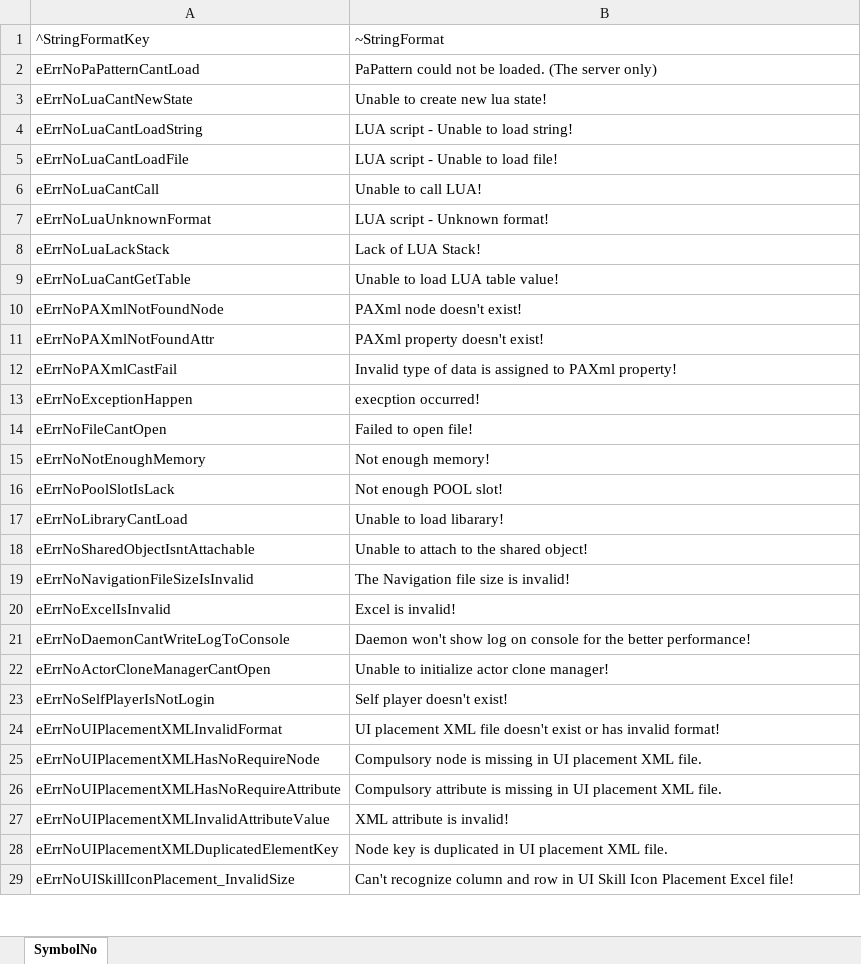
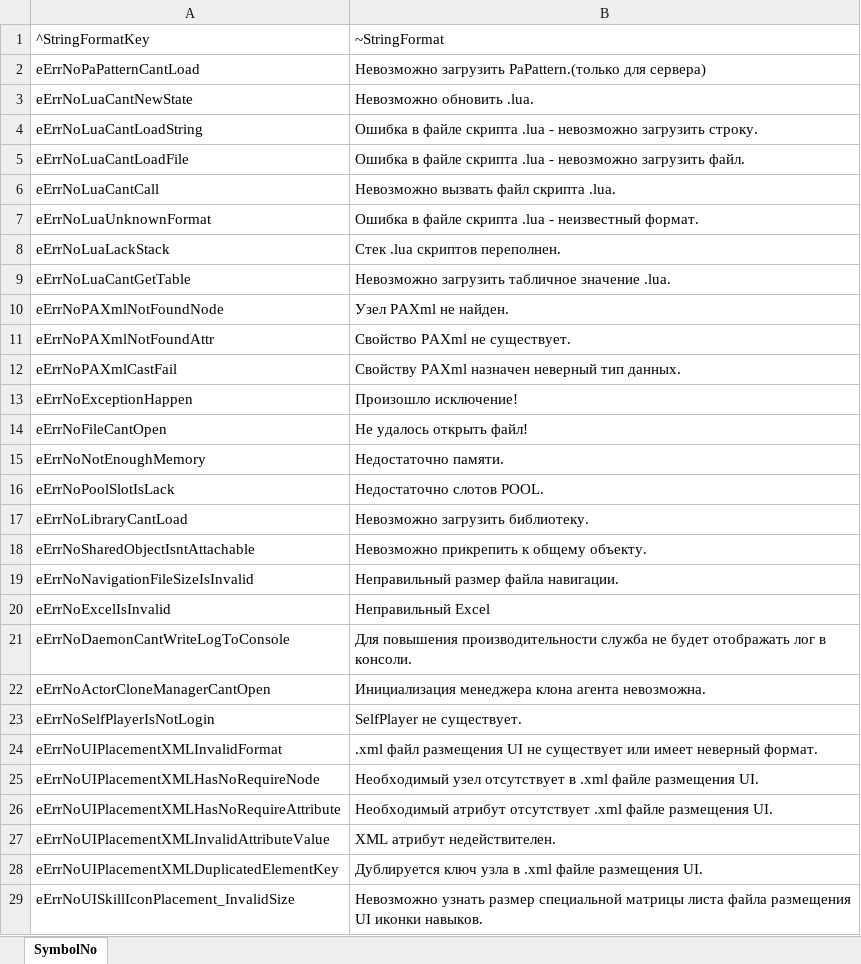
Before and after one commit to Lykii22/BDORUS, an Excel workbook: prestringtable/kr/symbolnostringtable_kr.xlsm, sheet SymbolNo, drawn as a sheet; only a part is shown; values as stored, in another font and other column widths than the file's, no borders; the diff covers the shown part only; the diff names each change by its address in the sheet, - before the commit and + after, or states it on an @@ line.

```diff
--- a/prestringtable/kr/symbolnostringtable_kr.xlsm (sheet SymbolNo)
+++ b/prestringtable/kr/symbolnostringtable_kr.xlsm (sheet SymbolNo)
-B2: PaPattern could not be loaded. (The server only)
+B2: Невозможно загрузить PaPattern.(только для сервера)
-B3: Unable to create new lua state!
+B3: Невозможно обновить .lua.
-B4: LUA script - Unable to load string!
+B4: Ошибка в файле скрипта .lua - невозможно загрузить строку.
-B5: LUA script - Unable to load file!
+B5: Ошибка в файле скрипта .lua - невозможно загрузить файл.
-B6: Unable to call LUA!
+B6: Невозможно вызвать файл скрипта .lua.
-B7: LUA script - Unknown format!
+B7: Ошибка в файле скрипта .lua - неизвестный формат.
-B8: Lack of LUA Stack!
+B8: Стек .lua скриптов переполнен.
-B9: Unable to load LUA table value!
+B9: Невозможно загрузить табличное значение .lua.
-B10: PAXml node doesn't exist!
+B10: Узел PAXml не найден.
-B11: PAXml property doesn't exist!
+B11: Свойство PAXml не существует.
-B12: Invalid type of data is assigned to PAXml property!
+B12: Свойству PAXml назначен неверный тип данных.
-B13: execption occurred!
+B13: Произошло исключение!
-B14: Failed to open file!
+B14: Не удалось открыть файл!
-B15: Not enough memory!
+B15: Недостаточно памяти.
-B16: Not enough POOL slot!
+B16: Недостаточно слотов POOL.
-B17: Unable to load libarary!
+B17: Невозможно загрузить библиотеку.
-B18: Unable to attach to the shared object!
+B18: Невозможно прикрепить к общему объекту.
-B19: The Navigation file size is invalid!
+B19: Неправильный размер файла навигации.
-B20: Excel is invalid!
+B20: Неправильный Excel
-B21: Daemon won't show log on console for the better performance!
+B21: Для повышения производительности служба не будет отображать лог в консоли.
-B22: Unable to initialize actor clone manager!
+B22: Инициализация менеджера клона агента невозможна.
-B23: Self player doesn't exist!
+B23: SelfPlayer не существует.
-B24: UI placement XML file doesn't exist or has invalid format!
+B24: .xml файл размещения UI не существует или имеет неверный формат.
-B25: Compulsory node is missing in UI placement XML file.
+B25: Необходимый узел отсутствует в .xml файле размещения UI.
-B26: Compulsory attribute is missing in UI placement XML file.
+B26: Необходимый атрибут отсутствует .xml файле размещения UI.
-B27: XML attribute is invalid!
+B27: XML атрибут недействителен.
-B28: Node key is duplicated in UI placement XML file.
+B28: Дублируется ключ узла в .xml файле размещения UI.
-B29: Can't recognize column and row in UI Skill Icon Placement Excel file!
+B29: Невозможно узнать размер специальной матрицы листа файла размещения UI иконки навыков.
```
Also changed, not shown: 1960 edited cells elsewhere in this sheet, prestringtable/kr/stringtable_cutscene_kr.xlsm, prestringtable/kr/stringtable_kr.xlsm.
